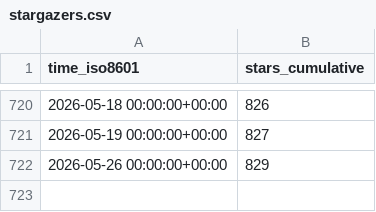
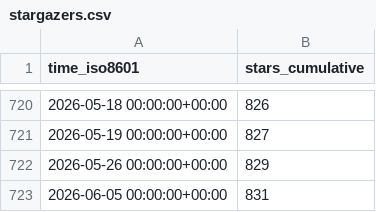
Before and after one commit to benfulcher/hctsa, a CSV file: benfulcher/hctsa/ghrs-data/stargazers.csv, drawn as a sheet; only a part is shown, gaps mark what is left out; the diff names each change by its address in the sheet, - before the commit and + after, or states it on an @@ line.

```diff
--- a/benfulcher/hctsa/ghrs-data/stargazers.csv
+++ b/benfulcher/hctsa/ghrs-data/stargazers.csv
+row 723: 2026-06-05 00:00:00+00:00 | 831
```
